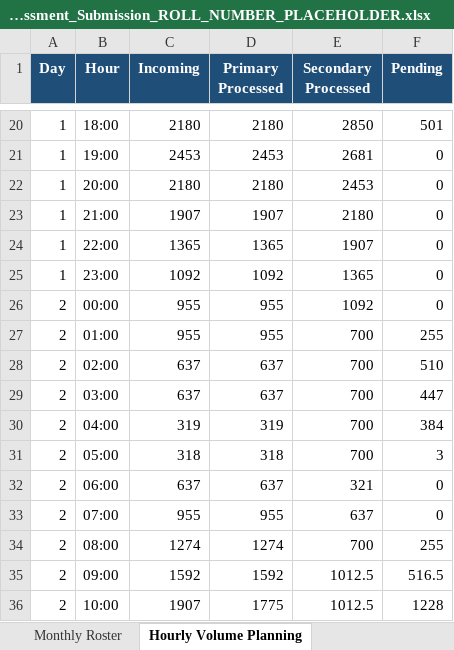
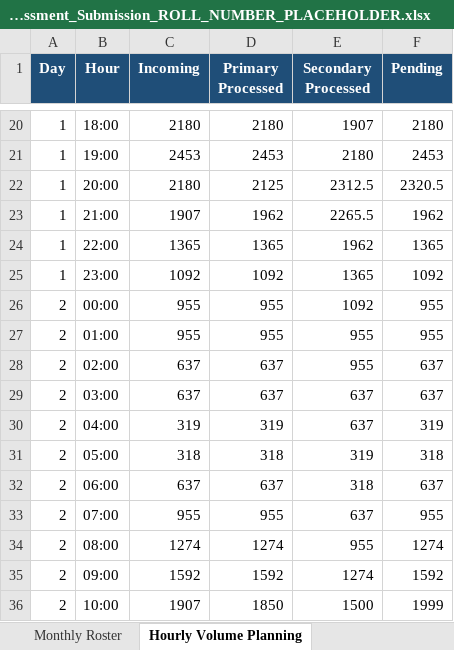
Before and after one commit to vibhuvankrishna/Shadowfax-SMM, an Excel workbook: outputs/Assessment_Submission_ROLL_NUMBER_PLACEHOLDER.xlsx, sheet Hourly Volume Planning, drawn as a sheet; only a part is shown, gaps mark what is left out; values as stored, in another font and other column widths than the file's, no borders; the diff covers the shown part only; the diff names each change by its address in the sheet, - before the commit and + after, or states it on an @@ line.

```diff
--- a/outputs/Assessment_Submission_ROLL_NUMBER_PLACEHOLDER.xlsx (sheet Hourly Volume Planning)
+++ b/outputs/Assessment_Submission_ROLL_NUMBER_PLACEHOLDER.xlsx (sheet Hourly Volume Planning)
-E20 (Secondary Processed): 2850
+E20 (Secondary Processed): 1907
-F20 (Pending): 501
+F20 (Pending): 2180
-E21 (Secondary Processed): 2681
+E21 (Secondary Processed): 2180
-F21 (Pending): 0
+F21 (Pending): 2453
-D22 (Primary Processed): 2180
+D22 (Primary Processed): 2125
-E22 (Secondary Processed): 2453
+E22 (Secondary Processed): 2312.5
-F22 (Pending): 0
+F22 (Pending): 2320.5
-D23 (Primary Processed): 1907
+D23 (Primary Processed): 1962
-E23 (Secondary Processed): 2180
+E23 (Secondary Processed): 2265.5
-F23 (Pending): 0
+F23 (Pending): 1962
-E24 (Secondary Processed): 1907
+E24 (Secondary Processed): 1962
-F24 (Pending): 0
+F24 (Pending): 1365
-F25 (Pending): 0
+F25 (Pending): 1092
-F26 (Pending): 0
+F26 (Pending): 955
-E27:E28 (Secondary Processed): 700
+E27:E28 (Secondary Processed): 955
-F27 (Pending): 255
+F27 (Pending): 955
-F28 (Pending): 510
+F28 (Pending): 637
-E29:E30 (Secondary Processed): 700
+E29:E30 (Secondary Processed): 637
-F29 (Pending): 447
+F29 (Pending): 637
-F30 (Pending): 384
+F30 (Pending): 319
-E31 (Secondary Processed): 700
+E31 (Secondary Processed): 319
-F31 (Pending): 3
+F31 (Pending): 318
-E32 (Secondary Processed): 321
+E32 (Secondary Processed): 318
-F32 (Pending): 0
+F32 (Pending): 637
-F33 (Pending): 0
+F33 (Pending): 955
-E34 (Secondary Processed): 700
+E34 (Secondary Processed): 955
-F34 (Pending): 255
+F34 (Pending): 1274
-E35 (Secondary Processed): 1012.5
+E35 (Secondary Processed): 1274
-F35 (Pending): 516.5
+F35 (Pending): 1592
-D36 (Primary Processed): 1775
+D36 (Primary Processed): 1850
-E36 (Secondary Processed): 1012.5
+E36 (Secondary Processed): 1500
-F36 (Pending): 1228
+F36 (Pending): 1999
```
Also changed, not shown: 1391 edited cells elsewhere in this sheet, sheet Monthly Roster, sheet Daily Staffing Summary, sheet Monthly Cost Calculation, sheet Validation, 9 other files.
